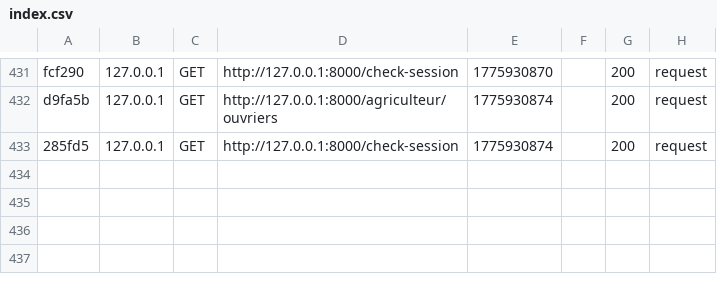
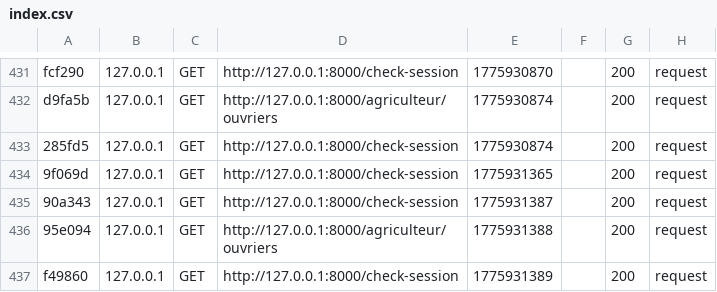
Before and after one commit to sarramalek/Esprit-PIDEV-3A11-2526-AgroFlow, a CSV file: var/cache/dev/profiler/index.csv, drawn as a sheet; only a part is shown, gaps mark what is left out.

```diff
--- a/var/cache/dev/profiler/index.csv
+++ b/var/cache/dev/profiler/index.csv
@@ -433 +433,5 @@ d9fa5b,127.0.0.1,GET,http://127.0.0.1:8000/agriculteur/ouvriers,1775930874,,200,
 285fd5,127.0.0.1,GET,http://127.0.0.1:8000/check-session,1775930874,,200,request
+9f069d,127.0.0.1,GET,http://127.0.0.1:8000/check-session,1775931365,,200,request
+90a343,127.0.0.1,GET,http://127.0.0.1:8000/check-session,1775931387,,200,request
+95e094,127.0.0.1,GET,http://127.0.0.1:8000/agriculteur/ouvriers,1775931388,,200,request
+f49860,127.0.0.1,GET,http://127.0.0.1:8000/check-session,1775931389,,200,request
```
Also changed, not shown: 2 other files.
